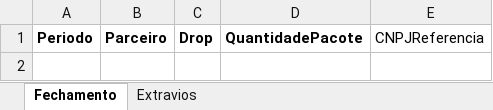
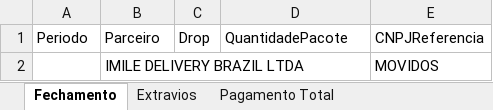
Before and after one commit to sistemaonlineff-del/movidos-operacao, an Excel workbook: public/templates/modelo-fechamento-financeiro.xlsx, sheet Fechamento, drawn as a sheet; values as stored, in another font and other column widths than the file's, no borders; the diff names each change by its address in the sheet, - before the commit and + after, or states it on an @@ line.

Commit message:
feat: implement Movidos document updates and financial safeguards

```diff
--- a/public/templates/modelo-fechamento-financeiro.xlsx (sheet Fechamento)
+++ b/public/templates/modelo-fechamento-financeiro.xlsx (sheet Fechamento)
+sheet tab: Pagamento Total
-A1:D1 bold: on
+A1:D1 bold: off
+row 2:  | IMILE DELIVERY BRAZIL LTDA |  |  | MOVIDOS
```
Also changed, not shown: 21 other files.
